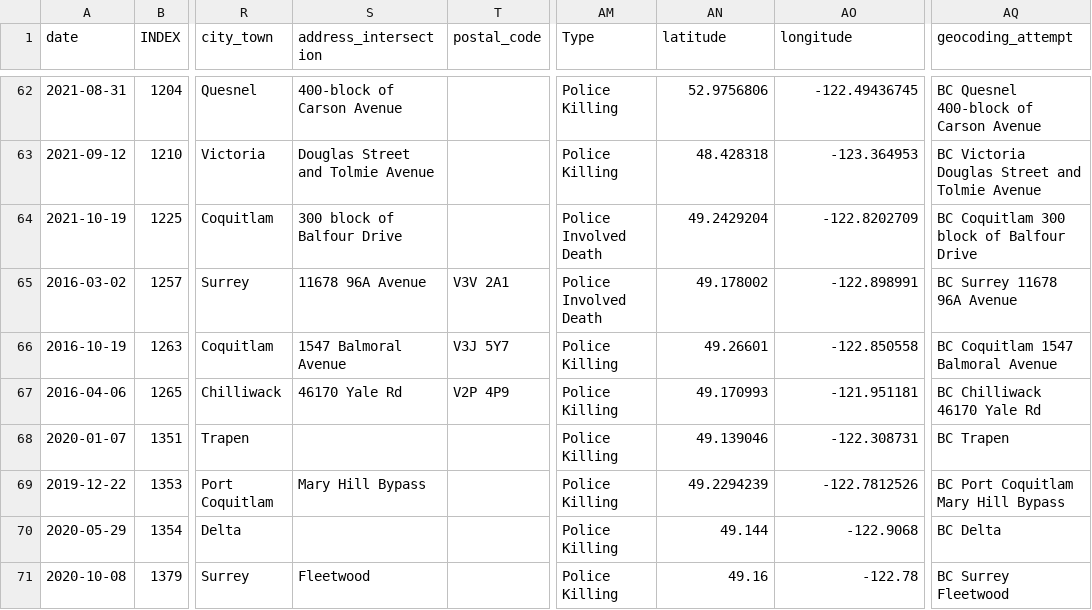
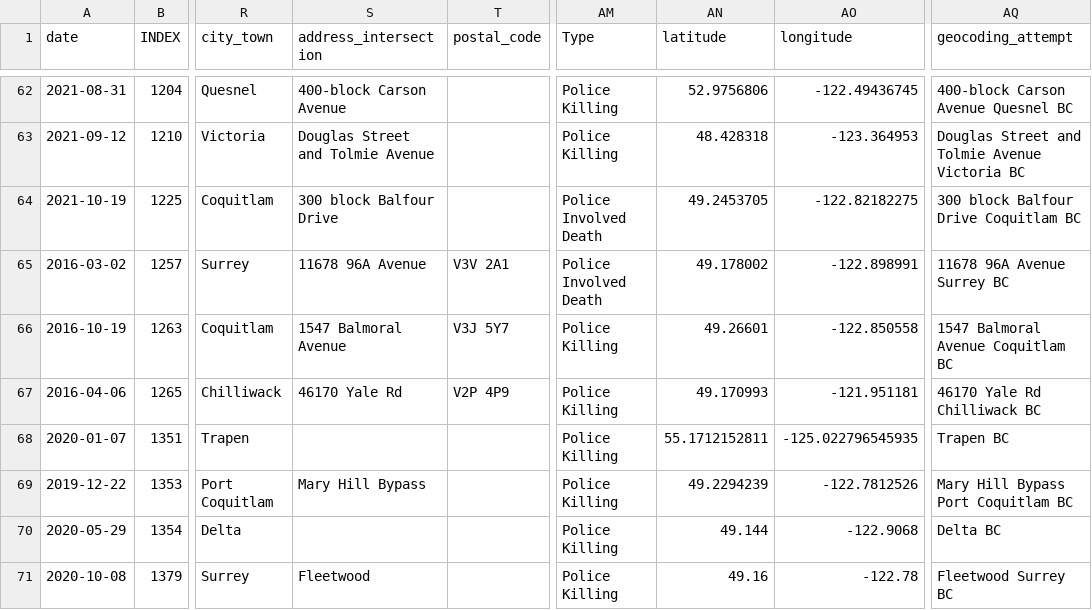
Before and after one commit to ubc-library-rc/Geocoding-Web-Mapping-with-Python, a CSV file: _site/Python_Notebooks/data/PID_BC_Geocoded.csv, drawn as a sheet; only a part is shown, gaps mark what is left out; the diff covers the shown part only; the diff names each change by its address in the sheet, - before the commit and + after, or states it on an @@ line.

```diff
--- a/_site/Python_Notebooks/data/PID_BC_Geocoded.csv
+++ b/_site/Python_Notebooks/data/PID_BC_Geocoded.csv
-S62 (address_intersection): 400-block of Carson Avenue
+S62 (address_intersection): 400-block Carson Avenue
-AQ62 (geocoding_attempt): BC Quesnel 400-block of Carson Avenue
+AQ62 (geocoding_attempt): 400-block Carson Avenue Quesnel BC
-AQ63 (geocoding_attempt): BC Victoria Douglas Street and Tolmie Avenue
+AQ63 (geocoding_attempt): Douglas Street and Tolmie Avenue Victoria BC
-S64 (address_intersection): 300 block of Balfour Drive
+S64 (address_intersection): 300 block Balfour Drive
-AN64 (latitude): 49.2429204
+AN64 (latitude): 49.2453705
-AO64 (longitude): -122.8202709
+AO64 (longitude): -122.82182275
-AQ64 (geocoding_attempt): BC Coquitlam 300 block of Balfour Drive
+AQ64 (geocoding_attempt): 300 block Balfour Drive Coquitlam BC
-AQ65 (geocoding_attempt): BC Surrey 11678 96A Avenue
+AQ65 (geocoding_attempt): 11678 96A Avenue Surrey BC
-AQ66 (geocoding_attempt): BC Coquitlam 1547 Balmoral Avenue
+AQ66 (geocoding_attempt): 1547 Balmoral Avenue Coquitlam BC
-AQ67 (geocoding_attempt): BC Chilliwack 46170 Yale Rd
+AQ67 (geocoding_attempt): 46170 Yale Rd Chilliwack BC
-AN68 (latitude): 49.139046
+AN68 (latitude): 55.1712152811
-AO68 (longitude): -122.308731
+AO68 (longitude): -125.022796545935
-AQ68 (geocoding_attempt): BC Trapen
+AQ68 (geocoding_attempt): Trapen BC
-AQ69 (geocoding_attempt): BC Port Coquitlam Mary Hill Bypass
+AQ69 (geocoding_attempt): Mary Hill Bypass Port Coquitlam BC
-AQ70 (geocoding_attempt): BC Delta
+AQ70 (geocoding_attempt): Delta BC
-AQ71 (geocoding_attempt): BC Surrey Fleetwood
+AQ71 (geocoding_attempt): Fleetwood Surrey BC
```
Also changed, not shown: 102 edited cells elsewhere in this file, 20 other files.
